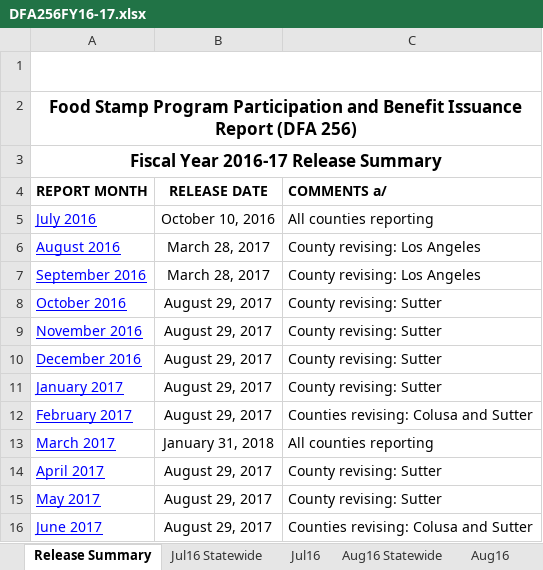
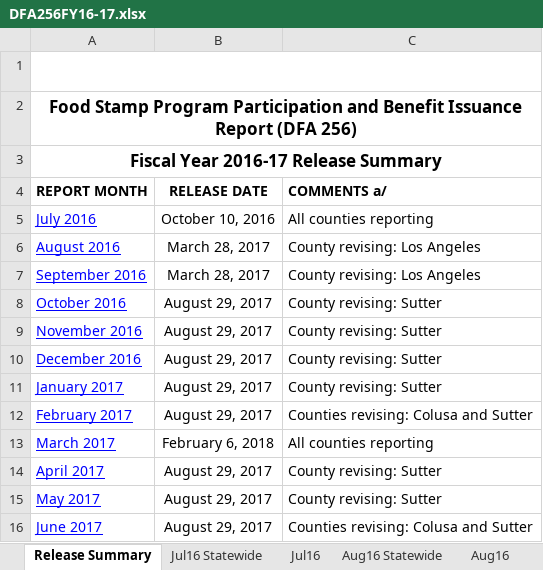
Before and after one commit to eday1632/calfresh, an Excel workbook: data/tbl_dfa256/xlsx/DFA256FY16-17.xlsx, sheet Release Summary, drawn as a sheet; values as stored, in another font and other column widths than the file's, no borders; conditional formats and table styles not drawn; the diff names each change by its address in the sheet, - before the commit and + after, or states it on an @@ line.

```diff
--- a/data/tbl_dfa256/xlsx/DFA256FY16-17.xlsx (sheet Release Summary)
+++ b/data/tbl_dfa256/xlsx/DFA256FY16-17.xlsx (sheet Release Summary)
-B13 (RELEASE DATE): January 31, 2018
+B13 (RELEASE DATE): February 6, 2018
```
Also changed, not shown: sheet Mar17, sheet Mar17 Statewide, formulas that keep their value, data/tbl_churn_data/xlsx/2016_Churn.xlsx, 38 other files.
